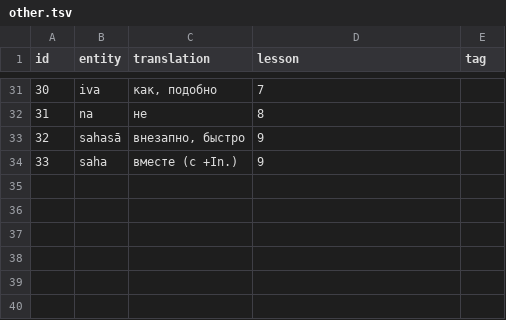
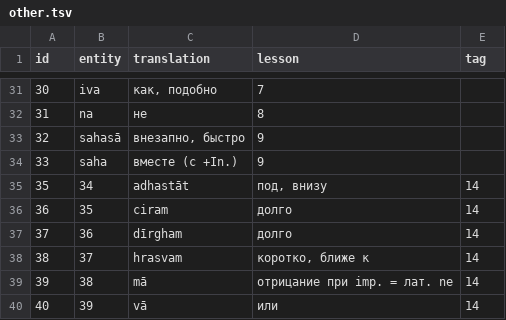
Before and after one commit to alexander-myltsev/buhler-sanskrit-book, a TSV file: src/dictionary/other.tsv, drawn as a sheet; only a part is shown, gaps mark what is left out.

```diff
--- a/src/dictionary/other.tsv
+++ b/src/dictionary/other.tsv
@@ -34 +34,7 @@ id	entity	translation	lesson	tag
 33	saha	вместе (с +In.)	9
+35	34	adhastāt	под, внизу	14
+36	35	ciram	долго	14
+37	36	dīrgham	долго	14
+38	37	hrasvam	коротко, ближе к	14
+39	38	mā	отрицание при imp. = лат. ne	14
+40	39	vā	или	14
```
Also changed, not shown: src/dictionary/adjective.tsv, src/dictionary/noun.tsv, 2 other files.
